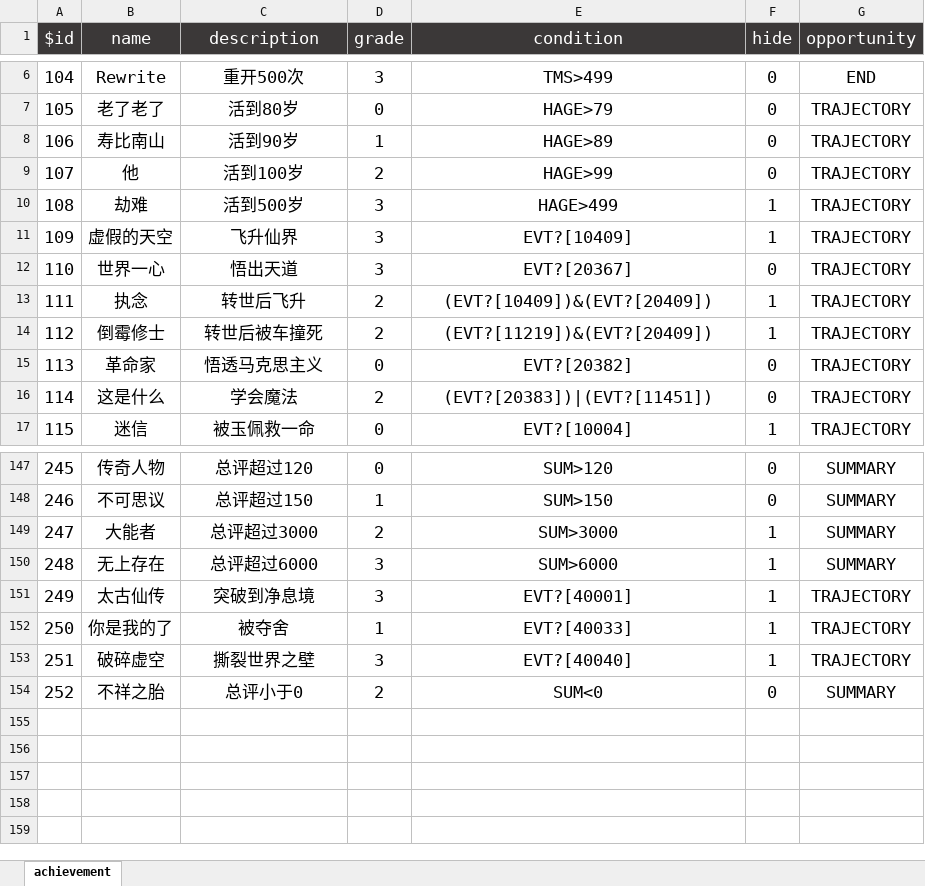
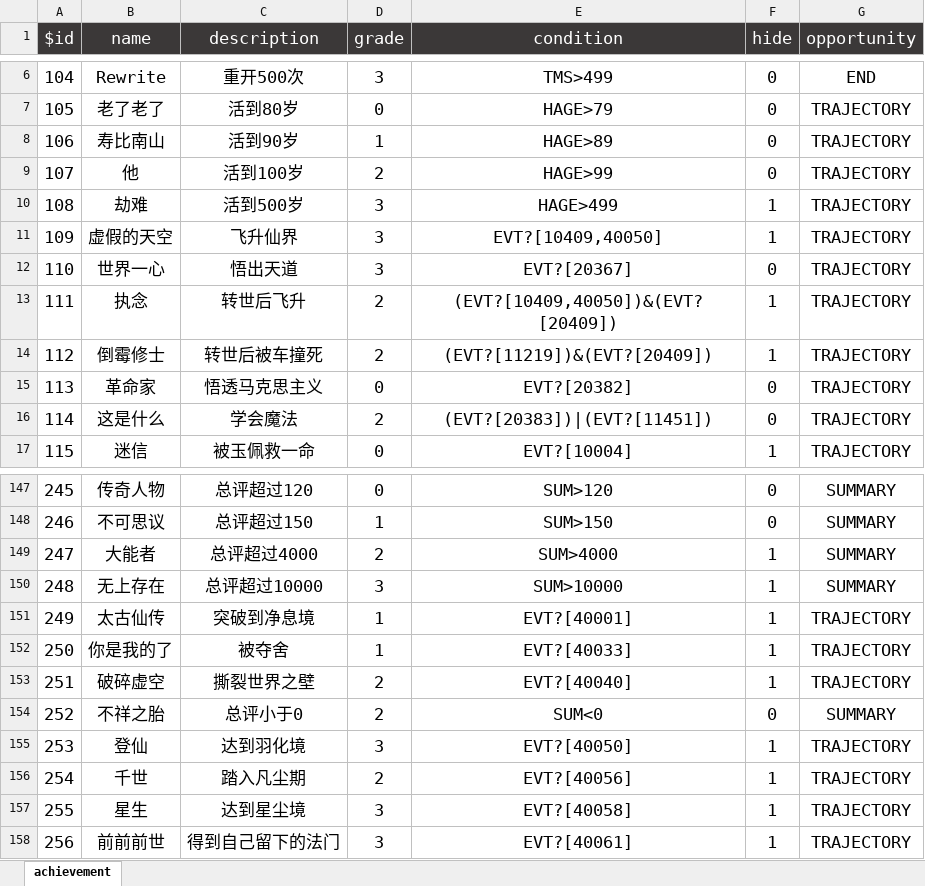
Before and after one commit to VickScarlet/lifeRestart, an Excel workbook: data/achievement.xlsx, sheet achievement, drawn as a sheet; only a part is shown, gaps mark what is left out; values as stored, in another font and other column widths than the file's, no borders; the diff names each change by its address in the sheet, - before the commit and + after, or states it on an @@ line.

```diff
--- a/data/achievement.xlsx (sheet achievement)
+++ b/data/achievement.xlsx (sheet achievement)
-E11 (condition): EVT?[10409]
+E11 (condition): EVT?[10409,40050]
-E13 (condition): (EVT?[10409])&(EVT?[20409])
+E13 (condition): (EVT?[10409,40050])&(EVT?[20409])
-C149 (description): 总评超过3000
+C149 (description): 总评超过4000
-E149 (condition): SUM>3000
+E149 (condition): SUM>4000
-C150 (description): 总评超过6000
+C150 (description): 总评超过10000
-E150 (condition): SUM>6000
+E150 (condition): SUM>10000
-D151 (grade): 3
+D151 (grade): 1
-D153 (grade): 3
+D153 (grade): 2
+row 155: 253 | 登仙 | 达到羽化境 | 3 | EVT?[40050] | 1 | TRAJECTORY
+row 156: 254 | 千世 | 踏入凡尘期 | 2 | EVT?[40056] | 1 | TRAJECTORY
+row 157: 255 | 星生 | 达到星尘境 | 3 | EVT?[40058] | 1 | TRAJECTORY
+row 158: 256 | 前前前世 | 得到自己留下的法门 | 3 | EVT?[40061] | 1 | TRAJECTORY
```
Also changed, not shown: data/age.xlsx, data/events.xlsx, 6 other files.
